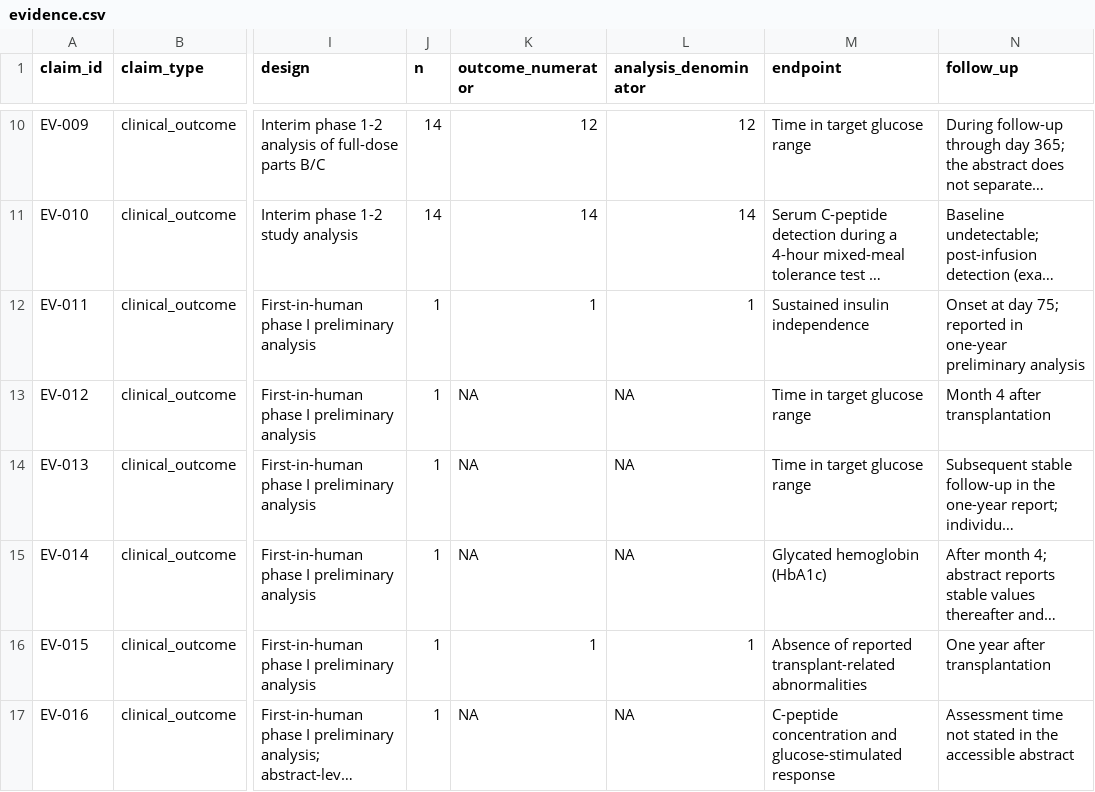
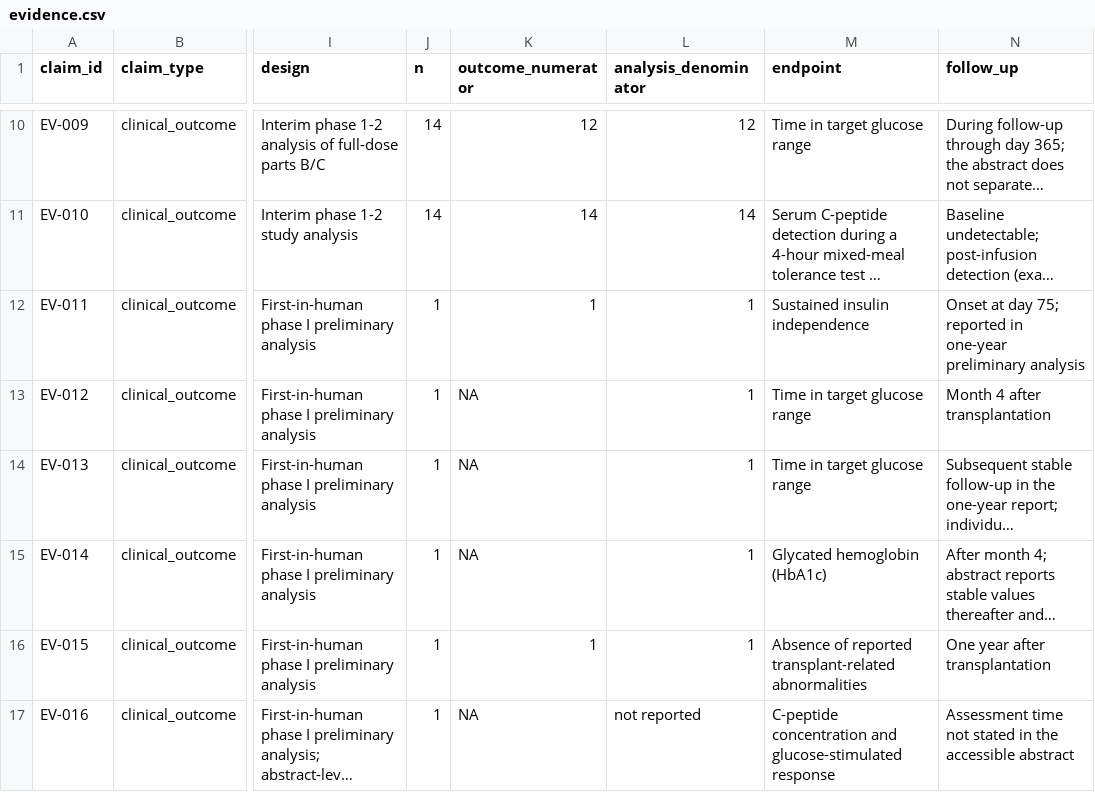
Before and after one commit to aditmer/type1-diabetes-cure-research, a CSV file: data/evidence.csv, drawn as a sheet; only a part is shown, gaps mark what is left out; long unchanged cells end in …; the diff names each change by its address in the sheet, - before the commit and + after, or states it on an @@ line.

```diff
--- a/data/evidence.csv
+++ b/data/evidence.csv
-L13:L15 (analysis_denominator): NA
+L13:L15 (analysis_denominator): 1
-L17 (analysis_denominator): NA
+L17 (analysis_denominator): not reported
```
Also changed, not shown: 3 other files.
